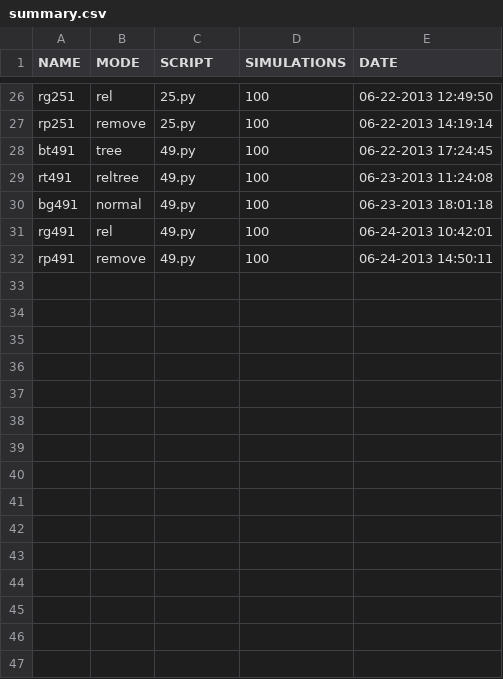
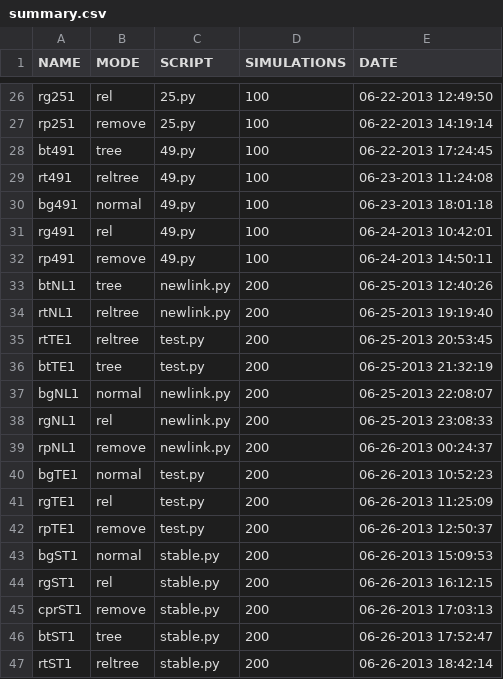
Before and after one commit to xashenx/project_wsn, a CSV file: results/summary.csv, drawn as a sheet; only a part is shown, gaps mark what is left out; the diff names each change by its address in the sheet, - before the commit and + after, or states it on an @@ line.

```diff
--- a/results/summary.csv
+++ b/results/summary.csv
+row 33: btNL1 | tree | newlink.py | 200 | 06-25-2013 12:40:26
+row 34: rtNL1 | reltree | newlink.py | 200 | 06-25-2013 19:19:40
+row 35: rtTE1 | reltree | test.py | 200 | 06-25-2013 20:53:45
+row 36: btTE1 | tree | test.py | 200 | 06-25-2013 21:32:19
+row 37: bgNL1 | normal | newlink.py | 200 | 06-25-2013 22:08:07
+row 38: rgNL1 | rel | newlink.py | 200 | 06-25-2013 23:08:33
+row 39: rpNL1 | remove | newlink.py | 200 | 06-26-2013 00:24:37
+row 40: bgTE1 | normal | test.py | 200 | 06-26-2013 10:52:23
+row 41: rgTE1 | rel | test.py | 200 | 06-26-2013 11:25:09
+row 42: rpTE1 | remove | test.py | 200 | 06-26-2013 12:50:37
+row 43: bgST1 | normal | stable.py | 200 | 06-26-2013 15:09:53
+row 44: rgST1 | rel | stable.py | 200 | 06-26-2013 16:12:15
+row 45: cprST1 | remove | stable.py | 200 | 06-26-2013 17:03:13
+row 46: btST1 | tree | stable.py | 200 | 06-26-2013 17:52:47
+row 47: rtST1 | reltree | stable.py | 200 | 06-26-2013 18:42:14
```
Also changed, not shown: results/stable/forwarded_1.csv, results/stable/forwarded_2.csv, 39 other files.
